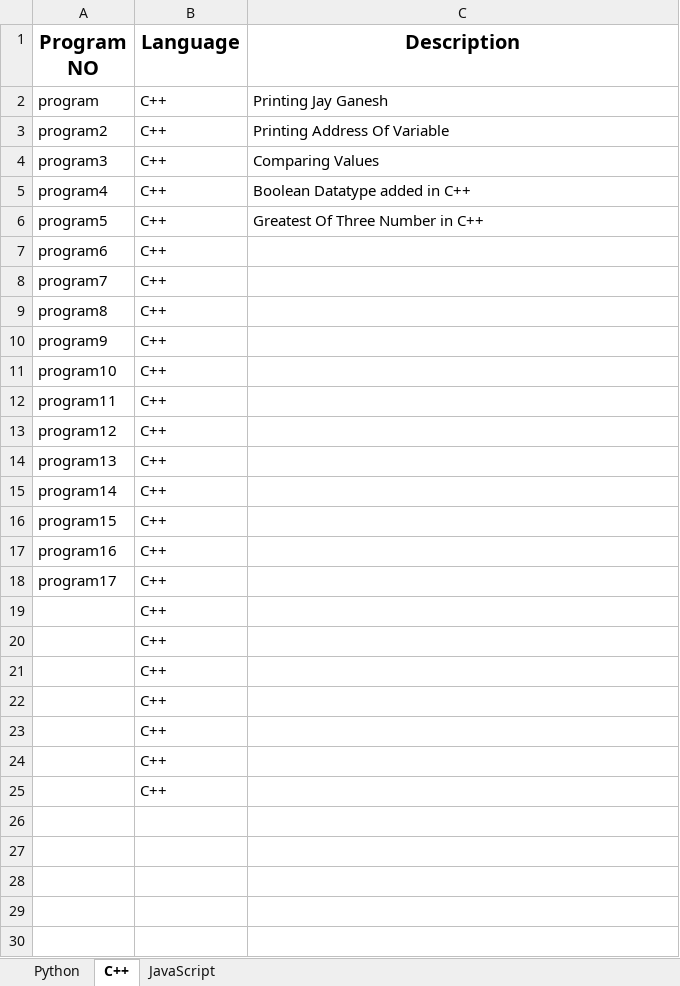
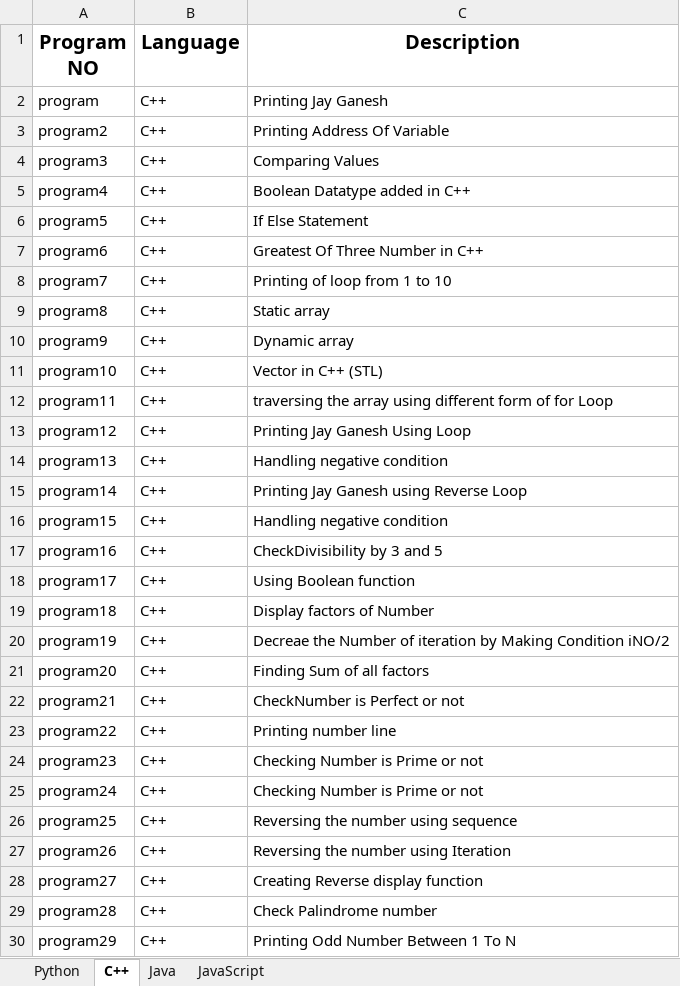
Before and after one commit to omrankhamb/python-programs, an Excel workbook: Pyhton Programs.xlsx, sheet C++, drawn as a sheet; only a part is shown; values as stored, in another font and other column widths than the file's, no borders; removed rows and columns are numbered as before the commit, all else as after; the diff covers the shown part only; the diff names each change by its address in the sheet, - before the commit and + after, or states it on an @@ line.

Commit message:
Python Programs

```diff
--- a/Pyhton Programs.xlsx (sheet C++)
+++ b/Pyhton Programs.xlsx (sheet C++)
+sheet tab: Java
-C6 (Description): Greatest Of Three Number in C++
+C6 (Description): If Else Statement
-C7 (Description): (empty)
+C7 (Description): Greatest Of Three Number in C++
-C8 (Description): (empty)
+C8 (Description): Printing of loop from 1 to 10
-C9 (Description): (empty)
+C9 (Description): Static array
-C10 (Description): (empty)
+C10 (Description): Dynamic array
-C11 (Description): (empty)
+C11 (Description): Vector in C++ (STL)
-C12 (Description): (empty)
+C12 (Description): traversing the array using different form of for Loop
-C13 (Description): (empty)
+C13 (Description): Printing Jay Ganesh Using Loop
-C14 (Description): (empty)
+C14 (Description): Handling negative condition
-C15 (Description): (empty)
+C15 (Description): Printing Jay Ganesh using Reverse Loop
-C16 (Description): (empty)
+C16 (Description): Handling negative condition
-C17 (Description): (empty)
+C17 (Description): CheckDivisibility by 3 and 5
-C18 (Description): (empty)
+C18 (Description): Using Boolean function
-row 19:  | C++
-row 20:  | C++
-row 21:  | C++
-row 22:  | C++
-row 23:  | C++
-row 24:  | C++
-row 25:  | C++
+row 19: program18 | C++ | Display factors of Number
+row 20: program19 | C++ | Decreae the Number of iteration by Making Condition iNO/2
+row 21: program20 | C++ | Finding Sum of all factors
+row 22: program21 | C++ | CheckNumber is Perfect or not
+row 23: program22 | C++ | Printing number line
+row 24: program23 | C++ | Checking Number is Prime or not
+row 25: program24 | C++ | Checking Number is Prime or not
+row 26: program25 | C++ | Reversing the number using sequence
+row 27: program26 | C++ | Reversing the number using Iteration
+row 28: program27 | C++ | Creating Reverse display function
+row 29: program28 | C++ | Check Palindrome number
+row 30: program29 | C++ | Printing Odd Number Between 1 To N
```
Also changed, not shown: 549 added rows elsewhere in this sheet, 13 other files.
